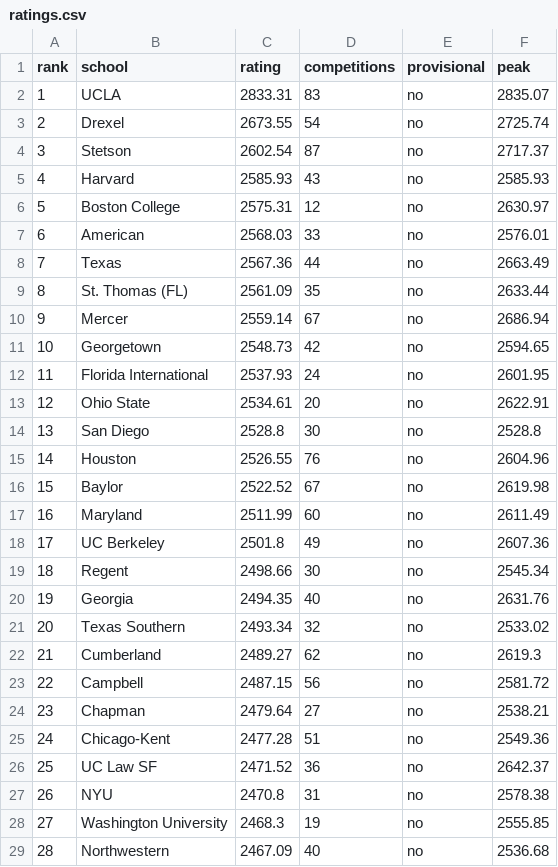
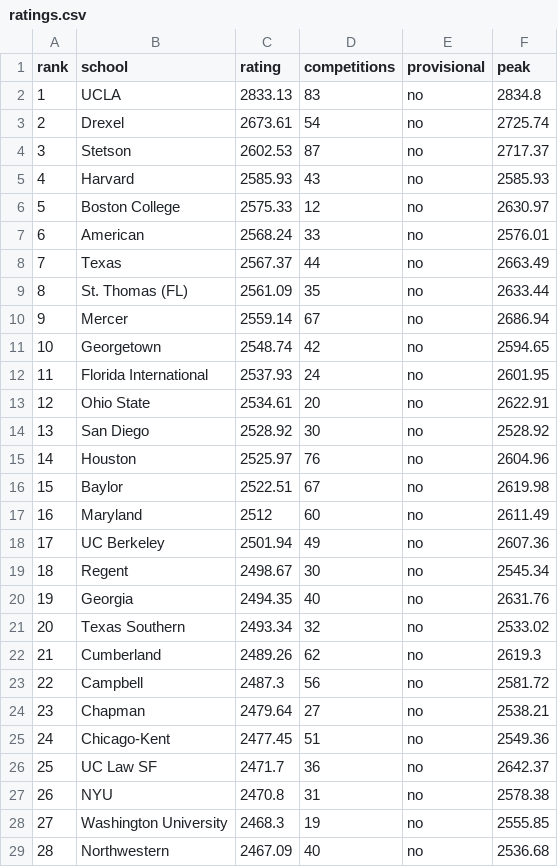
Before and after one commit to mccox777-creator/mock-trial-app, a CSV file: public/ratings-data/ratings.csv, drawn as a sheet; only a part is shown; the diff covers the shown part only; the diff names each change by its address in the sheet, - before the commit and + after, or states it on an @@ line.

```diff
--- a/public/ratings-data/ratings.csv
+++ b/public/ratings-data/ratings.csv
-C2 (rating): 2833.31
+C2 (rating): 2833.13
-F2 (peak): 2835.07
+F2 (peak): 2834.8
-C3 (rating): 2673.55
+C3 (rating): 2673.61
-C4 (rating): 2602.54
+C4 (rating): 2602.53
-C6 (rating): 2575.31
+C6 (rating): 2575.33
-C7 (rating): 2568.03
+C7 (rating): 2568.24
-C8 (rating): 2567.36
+C8 (rating): 2567.37
-C11 (rating): 2548.73
+C11 (rating): 2548.74
-C14 (rating): 2528.8
+C14 (rating): 2528.92
-F14 (peak): 2528.8
+F14 (peak): 2528.92
-C15 (rating): 2526.55
+C15 (rating): 2525.97
-C16 (rating): 2522.52
+C16 (rating): 2522.51
-C17 (rating): 2511.99
+C17 (rating): 2512
-C18 (rating): 2501.8
+C18 (rating): 2501.94
-C19 (rating): 2498.66
+C19 (rating): 2498.67
-C22 (rating): 2489.27
+C22 (rating): 2489.26
-C23 (rating): 2487.15
+C23 (rating): 2487.3
-C25 (rating): 2477.28
+C25 (rating): 2477.45
-C26 (rating): 2471.52
+C26 (rating): 2471.7
```
Also changed, not shown: 4 added rows, 3 removed rows, 43 edited cells and row numbers in column A elsewhere in this file, public/ratings-data/rating-changes.csv, 4 other files.
